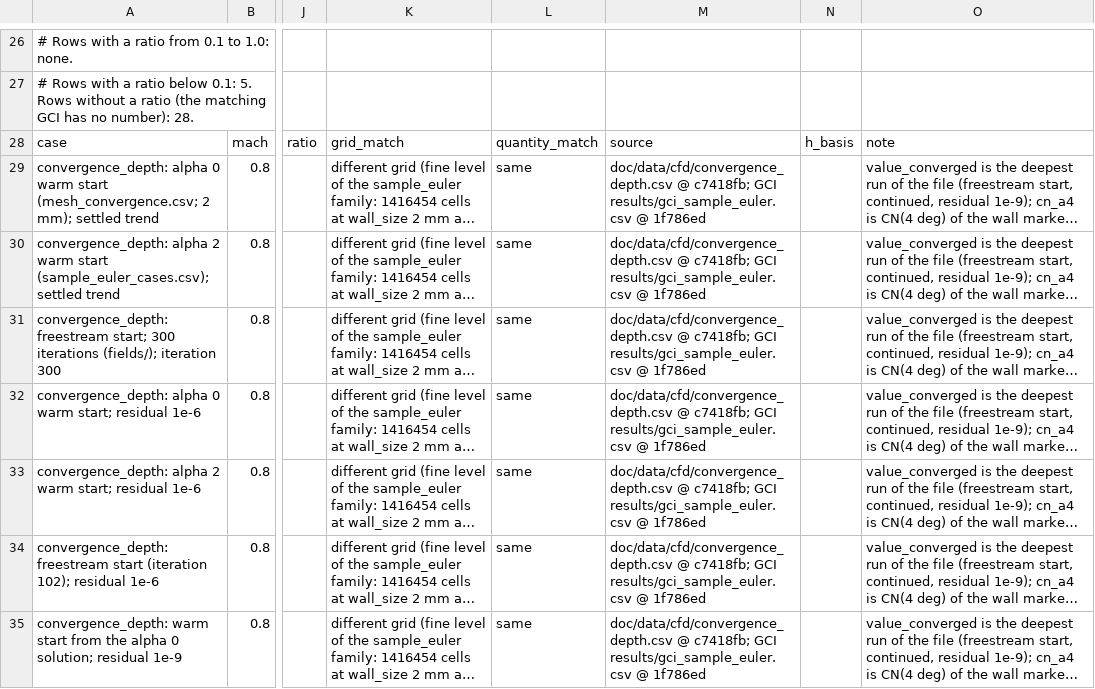
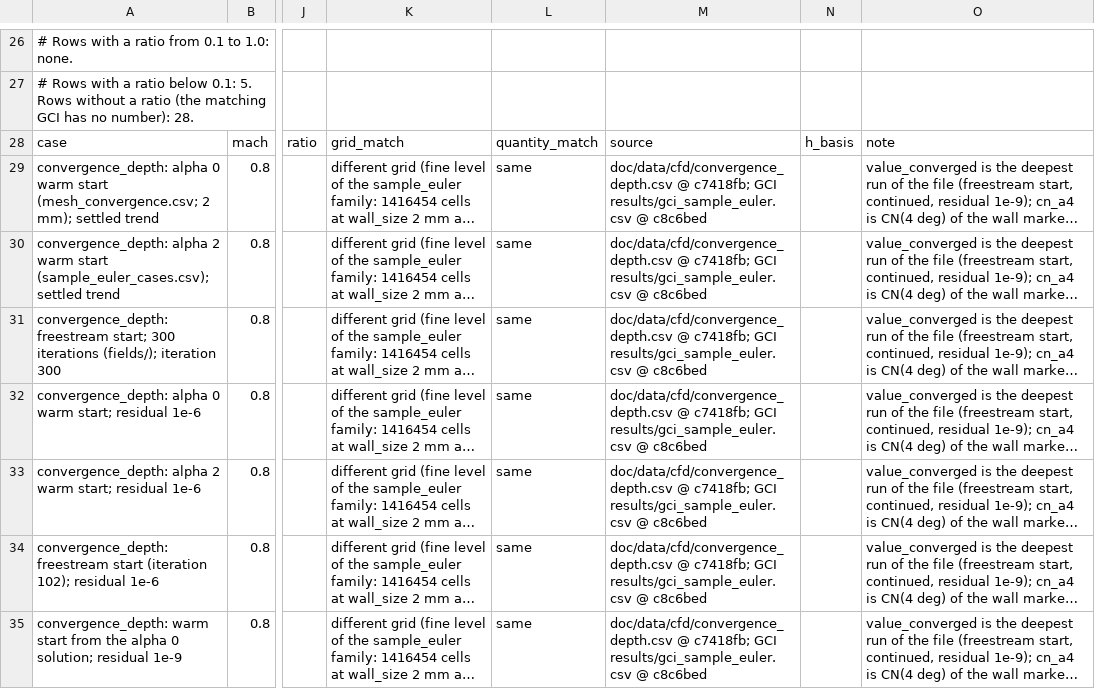
Before and after one commit to ddd3h/ignisyeet, a CSV file: research/IY-TR-2026-01/nasa_vv/results/iterative.csv, drawn as a sheet; only a part is shown, gaps mark what is left out; long unchanged cells end in …; the diff covers the shown part only; the diff names each change by its address in the sheet, - before the commit and + after, or states it on an @@ line.

```diff
--- a/research/IY-TR-2026-01/nasa_vv/results/iterative.csv
+++ b/research/IY-TR-2026-01/nasa_vv/results/iterative.csv
-M29:M35: …results/gci_sample_euler.csv @ 1f786ed
+M29:M35: …results/gci_sample_euler.csv @ c8c6bed
```
Also changed, not shown: 34 edited cells elsewhere in this file, research/IY-TR-2026-01/nasa_vv/results/consistency.csv, research/IY-TR-2026-01/nasa_vv/results/layer0_gci.csv, 38 other files.
